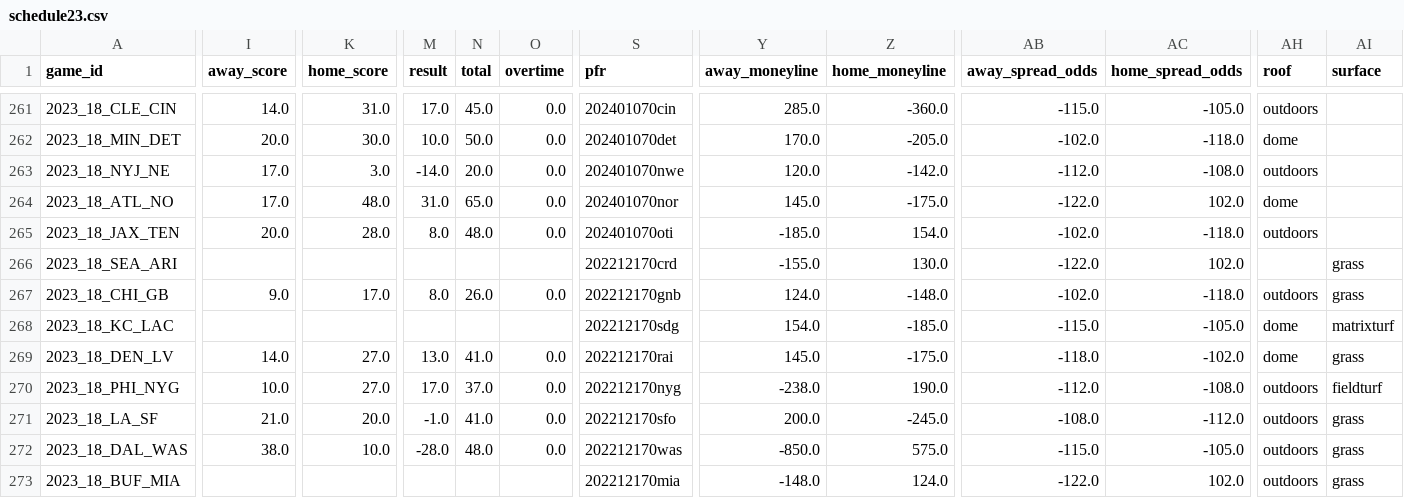
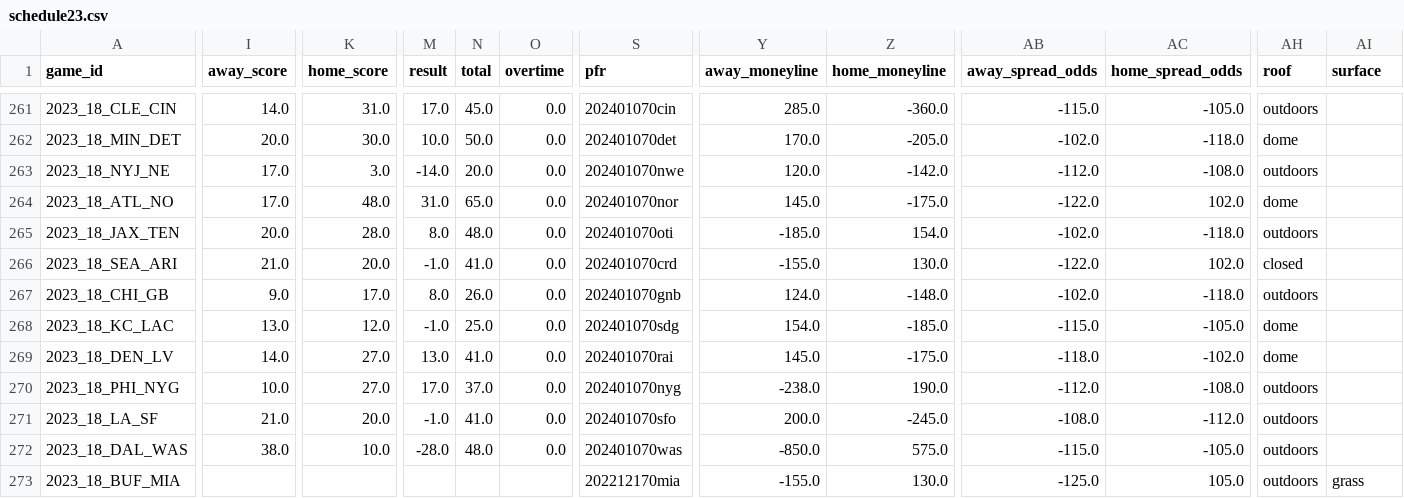
Before and after one commit to ChristopherDavisUCI/NFL2023-Simulation, a CSV file: schedules/schedule23.csv, drawn as a sheet; only a part is shown, gaps mark what is left out; the diff covers the shown part only; the diff names each change by its address in the sheet, - before the commit and + after, or states it on an @@ line.

Commit message:
Update schedule23.csv

```diff
--- a/schedules/schedule23.csv
+++ b/schedules/schedule23.csv
-I266 (away_score): (empty)
+I266 (away_score): 21.0
-K266 (home_score): (empty)
+K266 (home_score): 20.0
-M266 (result): (empty)
+M266 (result): -1.0
-N266 (total): (empty)
+N266 (total): 41.0
-O266 (overtime): (empty)
+O266 (overtime): 0.0
-S266 (pfr): 202212170crd
+S266 (pfr): 202401070crd
-AH266 (roof): (empty)
+AH266 (roof): closed
-AI266:AI267 (surface): grass
+AI266:AI267 (surface): (empty)
-S267 (pfr): 202212170gnb
+S267 (pfr): 202401070gnb
-I268 (away_score): (empty)
+I268 (away_score): 13.0
-K268 (home_score): (empty)
+K268 (home_score): 12.0
-M268 (result): (empty)
+M268 (result): -1.0
-N268 (total): (empty)
+N268 (total): 25.0
-O268 (overtime): (empty)
+O268 (overtime): 0.0
-S268 (pfr): 202212170sdg
+S268 (pfr): 202401070sdg
-AI268 (surface): matrixturf
+AI268 (surface): (empty)
-S269 (pfr): 202212170rai
+S269 (pfr): 202401070rai
-AI269 (surface): grass
+AI269 (surface): (empty)
-S270 (pfr): 202212170nyg
+S270 (pfr): 202401070nyg
-AI270 (surface): fieldturf
+AI270 (surface): (empty)
-S271 (pfr): 202212170sfo
+S271 (pfr): 202401070sfo
-AI271:AI272 (surface): grass
+AI271:AI272 (surface): (empty)
-S272 (pfr): 202212170was
+S272 (pfr): 202401070was
-Y273 (away_moneyline): -148.0
+Y273 (away_moneyline): -155.0
-Z273 (home_moneyline): 124.0
+Z273 (home_moneyline): 130.0
-AB273 (away_spread_odds): -122.0
+AB273 (away_spread_odds): -125.0
-AC273 (home_spread_odds): 102.0
+AC273 (home_spread_odds): 105.0
```
Also changed, not shown: 3 edited cells elsewhere in this file.
